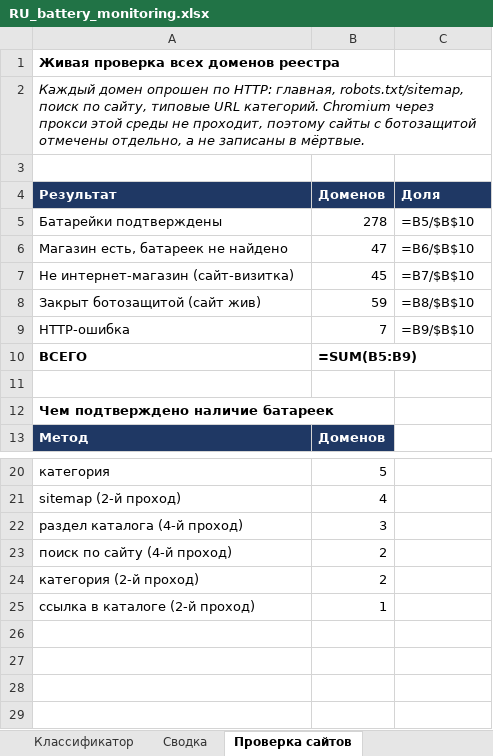
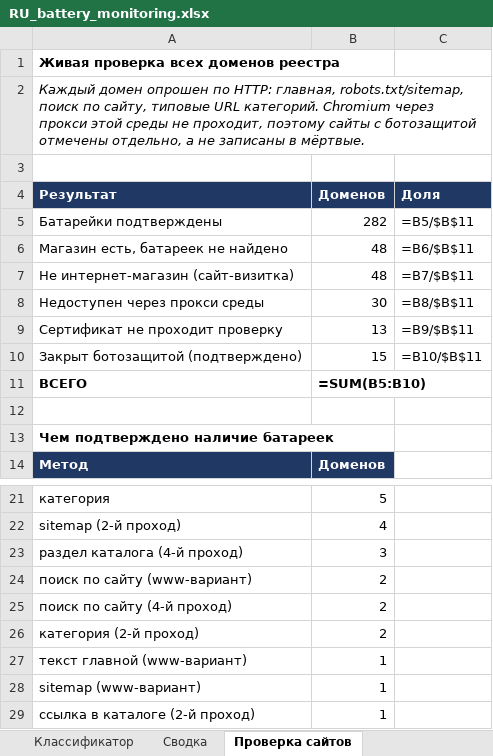
Before and after one commit to timenikeev-ctrl/aitim, an Excel workbook: RU_battery_monitoring.xlsx, sheet Проверка сайтов, drawn as a sheet; only a part is shown, gaps mark what is left out; values as stored, in another font and other column widths than the file's, no borders; formulas without a stored value are shown as written; removed rows and columns are numbered as before the commit, all else as after; the diff names each change by its address in the sheet, - before the commit and + after, or states it on an @@ line.

```diff
--- a/RU_battery_monitoring.xlsx (sheet Проверка сайтов)
+++ b/RU_battery_monitoring.xlsx (sheet Проверка сайтов)
-B5 (Доменов): 278
+B5 (Доменов): 282
-C5 (Доля): =B5/$B$10
+C5 (Доля): =B5/$B$11
-B6 (Доменов): 47
+B6 (Доменов): 48
-C6 (Доля): =B6/$B$10
+C6 (Доля): =B6/$B$11
-B7 (Доменов): 45
+B7 (Доменов): 48
-C7 (Доля): =B7/$B$10
+C7 (Доля): =B7/$B$11
-row 8: Закрыт ботозащитой (сайт жив) | 59 | =B8/$B$10
-row 9: HTTP-ошибка | 7 | =B9/$B$10
+row 8: Недоступен через прокси среды | 30 | =B8/$B$11
+row 9: Сертификат не проходит проверку | 13 | =B9/$B$11
+row 10: Закрыт ботозащитой (подтверждено) | 15 | =B10/$B$11
-B11 (Доменов): =SUM(B5:B9)
+B11 (Доменов): =SUM(B5:B10)
+row 24: поиск по сайту (www-вариант) | 2
+row 27: текст главной (www-вариант) | 1
+row 28: sitemap (www-вариант) | 1
```
Also changed, not shown: sheet Мониторинг, 4 other files.
